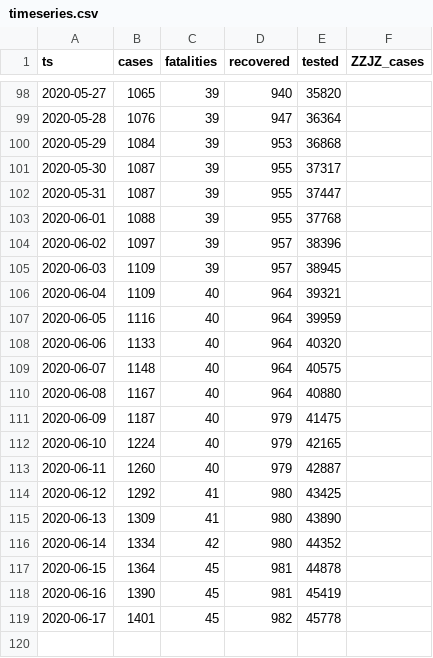
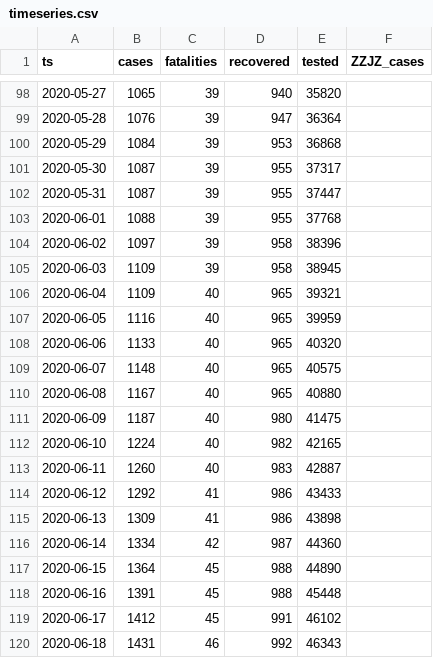
Before and after one commit to aleksandar-jovicic/COVID19-FBiH, a CSV file: timeseries.csv, drawn as a sheet; only a part is shown, gaps mark what is left out; the diff covers the shown part only.

Commit message:
Latest situation [2020-06-18]

```diff
--- a/timeseries.csv
+++ b/timeseries.csv
@@ -103,17 +103,18 @@ ts,cases,fatalities,recovered,tested,ZZJZ_cases
 2020-06-01,1088,39,955,37768,
-2020-06-02,1097,39,957,38396,
-2020-06-03,1109,39,957,38945,
-2020-06-04,1109,40,964,39321,
-2020-06-05,1116,40,964,39959,
-2020-06-06,1133,40,964,40320,
-2020-06-07,1148,40,964,40575,
-2020-06-08,1167,40,964,40880,
-2020-06-09,1187,40,979,41475,
-2020-06-10,1224,40,979,42165,
-2020-06-11,1260,40,979,42887,
-2020-06-12,1292,41,980,43425,
-2020-06-13,1309,41,980,43890,
-2020-06-14,1334,42,980,44352,
-2020-06-15,1364,45,981,44878,
-2020-06-16,1390,45,981,45419,
-2020-06-17,1401,45,982,45778,
+2020-06-02,1097,39,958,38396,
+2020-06-03,1109,39,958,38945,
+2020-06-04,1109,40,965,39321,
+2020-06-05,1116,40,965,39959,
+2020-06-06,1133,40,965,40320,
+2020-06-07,1148,40,965,40575,
+2020-06-08,1167,40,965,40880,
+2020-06-09,1187,40,980,41475,
+2020-06-10,1224,40,982,42165,
+2020-06-11,1260,40,983,42887,
+2020-06-12,1292,41,986,43433,
+2020-06-13,1309,41,986,43898,
+2020-06-14,1334,42,987,44360,
+2020-06-15,1364,45,988,44890,
+2020-06-16,1391,45,988,45448,
+2020-06-17,1412,45,991,46102,
+2020-06-18,1431,46,992,46343,
```
Also changed, not shown: 19 edited cells elsewhere in this file.
